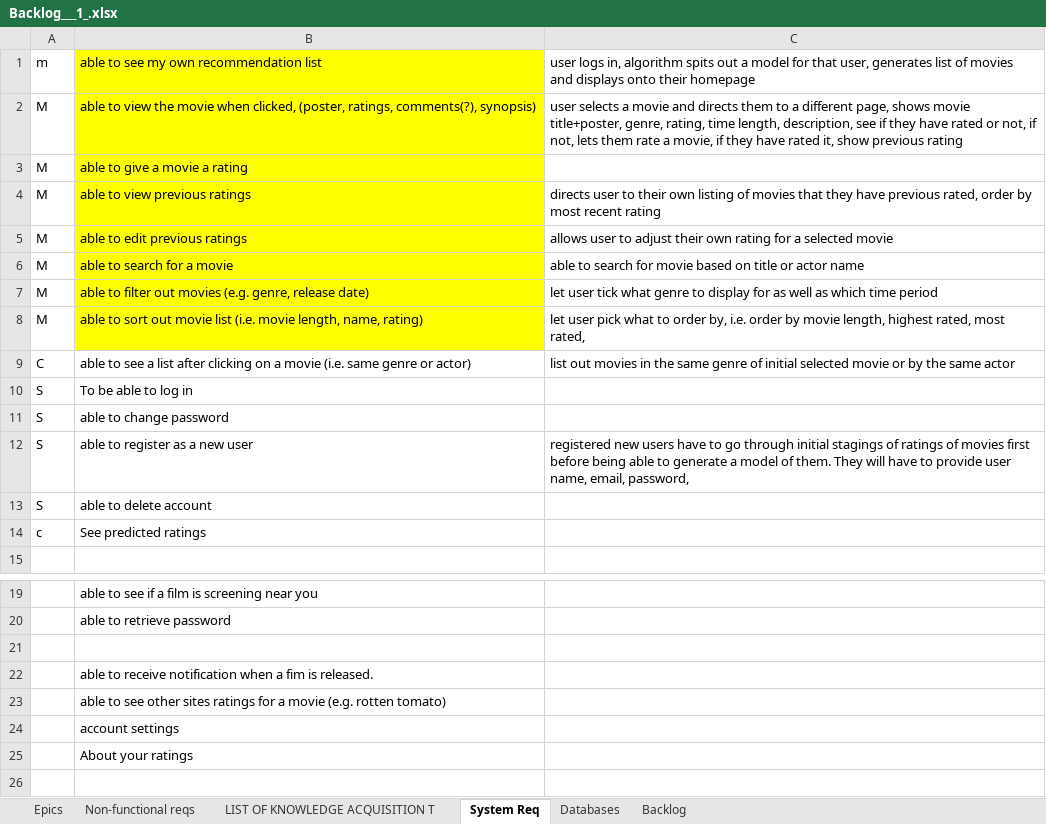
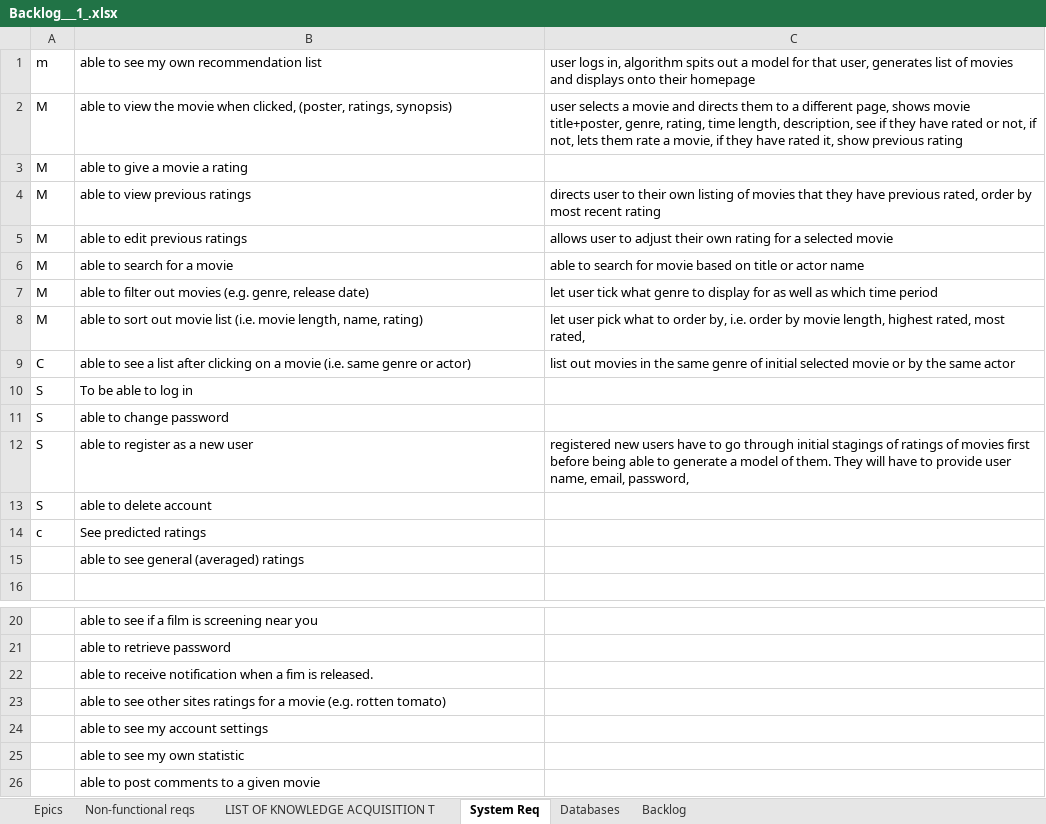
Before and after one commit to aaqc2/Final-Year-Project, an Excel workbook: Backlog___1_.xlsx, sheet System Req, drawn as a sheet; only a part is shown, gaps mark what is left out; values as stored, in another font and other column widths than the file's, no borders; removed rows and columns are numbered as before the commit, all else as after; the diff names each change by its address in the sheet, - before the commit and + after, or states it on an @@ line.

```diff
--- a/Backlog___1_.xlsx (sheet System Req)
+++ b/Backlog___1_.xlsx (sheet System Req)
-B1:B8 fill: #FFFF00
+B1:B8 fill: none
-B2: …(poster, ratings, comments(?), synopsis)
+B2: …(poster, ratings, synopsis)
+row 15:  | able to see general (averaged) ratings
-row 21: (empty)
-B24: account settings
+B24: able to see my account settings
-B25: About your ratings
+B25: able to see my own statistic
+row 26:  | able to post comments to a given movie
```
Also changed, not shown: sheet Epics, sheet Non-functional reqs, sheet LIST OF KNOWLEDGE ACQUISITION T, 1 other file.
